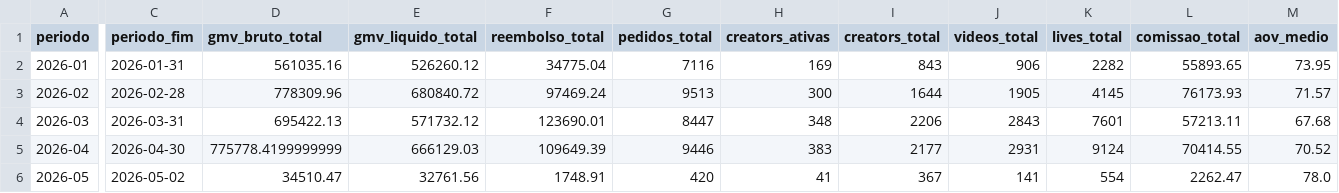
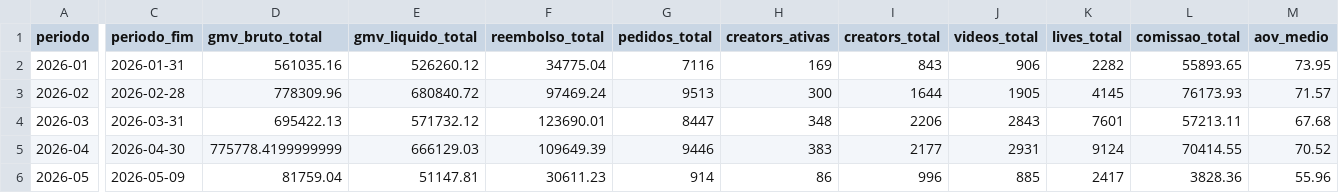
Before and after one commit to Ba44o/git-remote--v, a CSV file: warehouse/period_summary.csv, drawn as a sheet; only a part is shown, gaps mark what is left out; the diff covers the shown part only; the diff names each change by its address in the sheet, - before the commit and + after, or states it on an @@ line.

Commit message:
warehouse: importação período 2026-05 [etl-bot]

```diff
--- a/warehouse/period_summary.csv
+++ b/warehouse/period_summary.csv
-C6 (periodo_fim): 2026-05-02
+C6 (periodo_fim): 2026-05-09
-D6 (gmv_bruto_total): 34510.47
+D6 (gmv_bruto_total): 81759.04
-E6 (gmv_liquido_total): 32761.56
+E6 (gmv_liquido_total): 51147.81
-F6 (reembolso_total): 1748.91
+F6 (reembolso_total): 30611.23
-G6 (pedidos_total): 420
+G6 (pedidos_total): 914
-H6 (creators_ativas): 41
+H6 (creators_ativas): 86
-I6 (creators_total): 367
+I6 (creators_total): 996
-J6 (videos_total): 141
+J6 (videos_total): 885
-K6 (lives_total): 554
+K6 (lives_total): 2417
-L6 (comissao_total): 2262.47
+L6 (comissao_total): 3828.36
-M6 (aov_medio): 78.0
+M6 (aov_medio): 55.96
```
Also changed, not shown: 7 edited cells elsewhere in this file, 3 other files.
